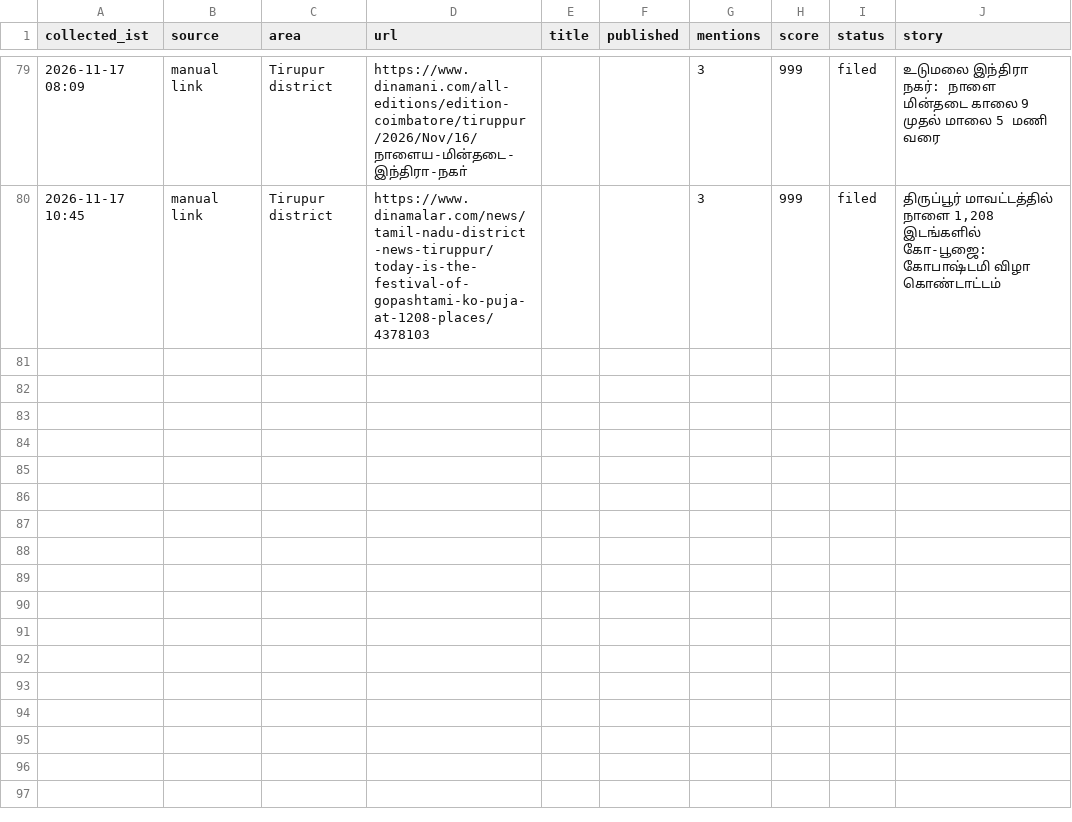
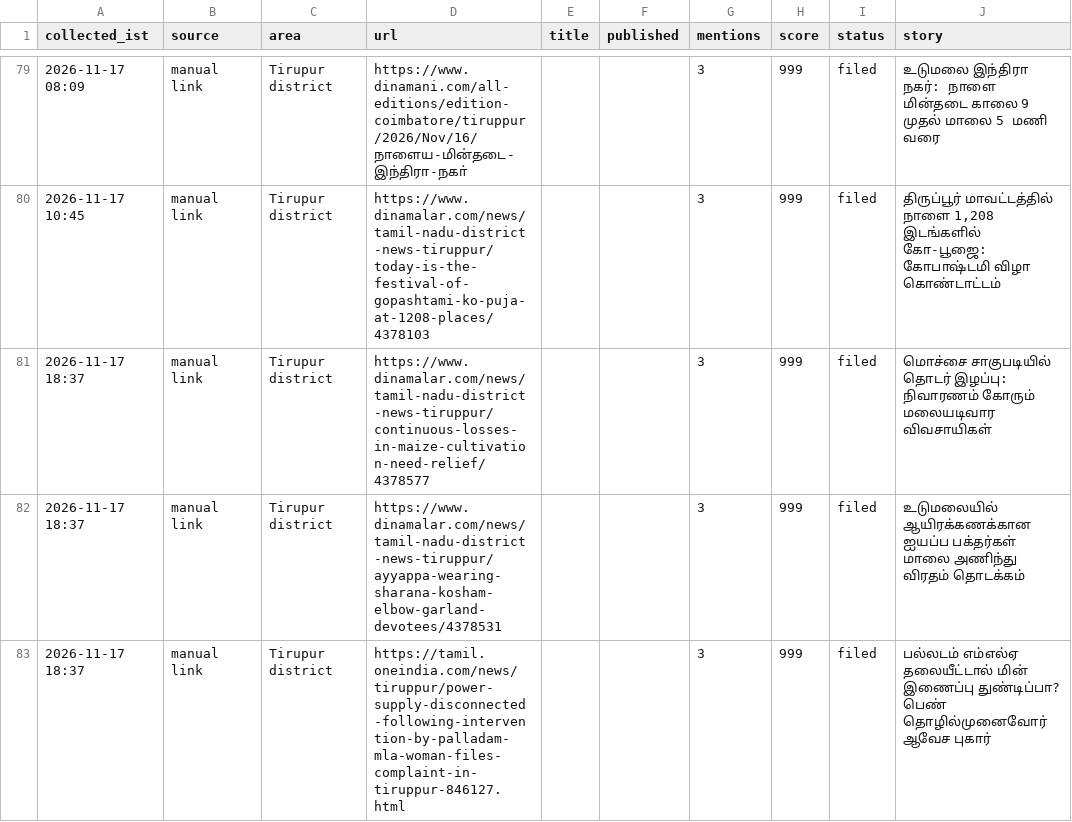
Before and after one commit to news360-tn/tirupur360-autopost, a CSV file: research_free/archive/2026-11.csv, drawn as a sheet; only a part is shown, gaps mark what is left out; the diff names each change by its address in the sheet, - before the commit and + after, or states it on an @@ line.

```diff
--- a/research_free/archive/2026-11.csv
+++ b/research_free/archive/2026-11.csv
+row 81: 2026-11-17 18:37 | manual link | Tirupur district | https://www.dinamalar.com/news/tamil-nadu-district-news-tiruppur/continuous-losses-in-maize-cultivation-need-relief/4378577 |  |  | 3 | 999 | filed | மொச்சை சாகுபடியில் தொடர் இழப்பு: நிவாரணம் கோரும் மலையடிவார விவசாயிகள்
+row 82: 2026-11-17 18:37 | manual link | Tirupur district | https://www.dinamalar.com/news/tamil-nadu-district-news-tiruppur/ayyappa-wearing-sharana-kosham-elbow-garland-devotees/4378531 |  |  | 3 | 999 | filed | உடுமலையில் ஆயிரக்கணக்கான ஐயப்ப பக்தர்கள் மாலை அணிந்து விரதம் தொடக்கம்
+row 83: 2026-11-17 18:37 | manual link | Tirupur district | https://tamil.oneindia.com/news/tiruppur/power-supply-disconnected-following-intervention-by-palladam-mla-woman-files-complaint-in-tiruppur-846127.html |  |  | 3 | 999 | filed | பல்லடம் எம்எல்ஏ தலையீட்டால் மின் இணைப்பு துண்டிப்பா? பெண் தொழில்முனைவோர் ஆவேச புகார்
```
Also changed, not shown: 6 other files.
